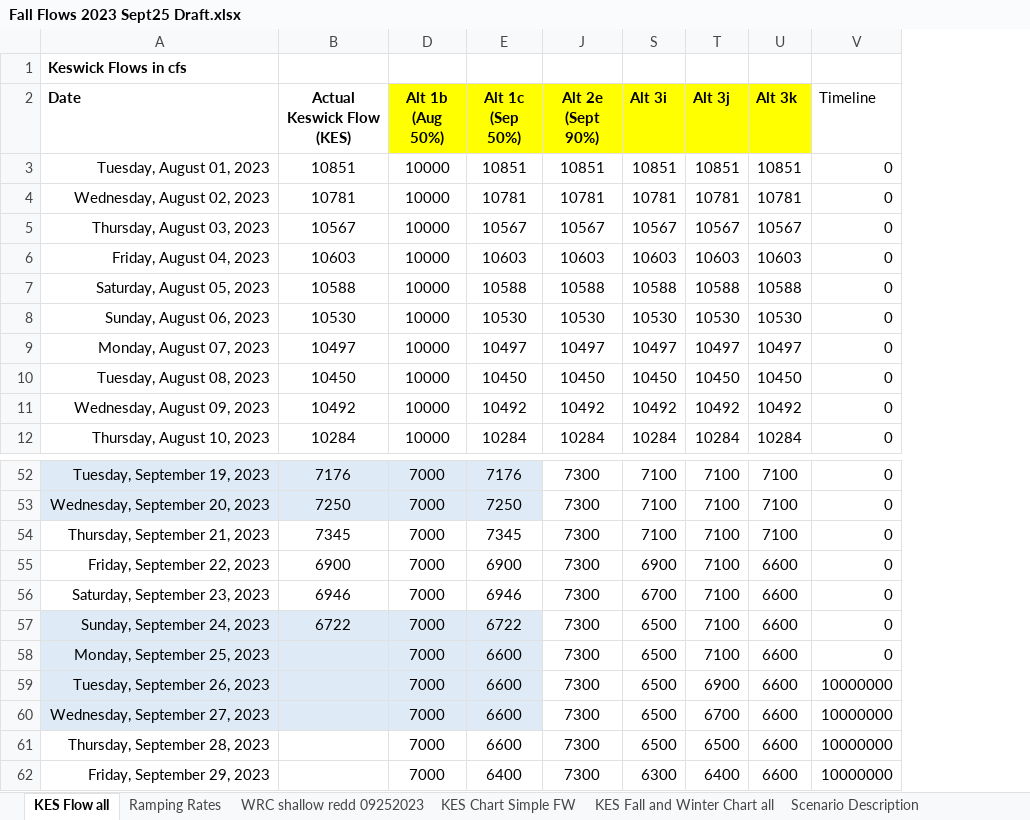
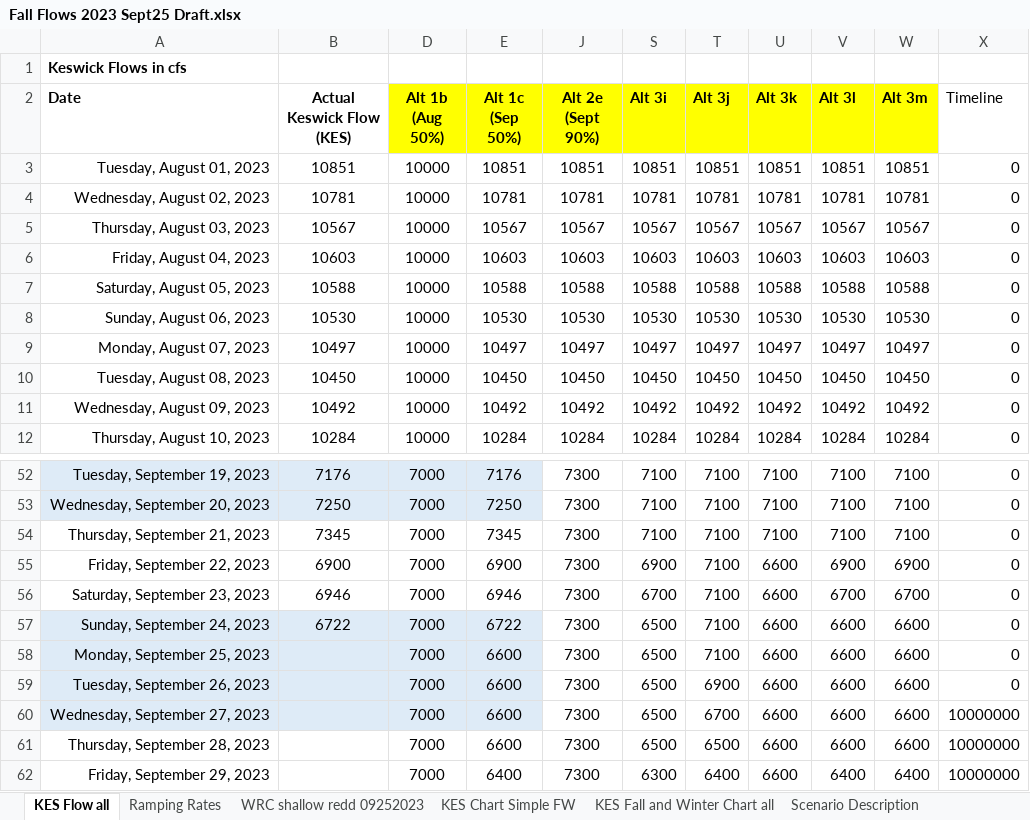
Before and after one commit to BDO-Science/Fall_Flow_Redd_Dewatering, an Excel workbook: Fall Flows 2023 Sept25 Draft.xlsx, sheet KES Flow all, drawn as a sheet; only a part is shown, gaps mark what is left out; values as stored, in another font and other column widths than the file's, no borders; addresses are those after the commit; the diff names each change by its address in the sheet, - before the commit and + after, or states it on an @@ line.

```diff
--- a/Fall Flows 2023 Sept25 Draft.xlsx (sheet KES Flow all)
+++ b/Fall Flows 2023 Sept25 Draft.xlsx (sheet KES Flow all)
+column V (Alt 3l), rows 3-12: 10851 | 10781 | 10567 | 10603 | 10588 | 10530 | 10497 | 10450 | 10492 | 10284; rows 52-62: 7100 | 7100 | 7100 | 6900 | 6700 | 6600 | 6600 | 6600 | 6600 | 6600 | 6400
+column W (Alt 3m), rows 3-12: 10851 | 10781 | 10567 | 10603 | 10588 | 10530 | 10497 | 10450 | 10492 | 10284; rows 52-62: 7100 | 7100 | 7100 | 6900 | 6700 | 6600 | 6600 | 6600 | 6600 | 6600 | 6400
-X59 (Timeline): 10000000
+X59 (Timeline): 0
```
Also changed, not shown: charts or pictures, 13 other files.
